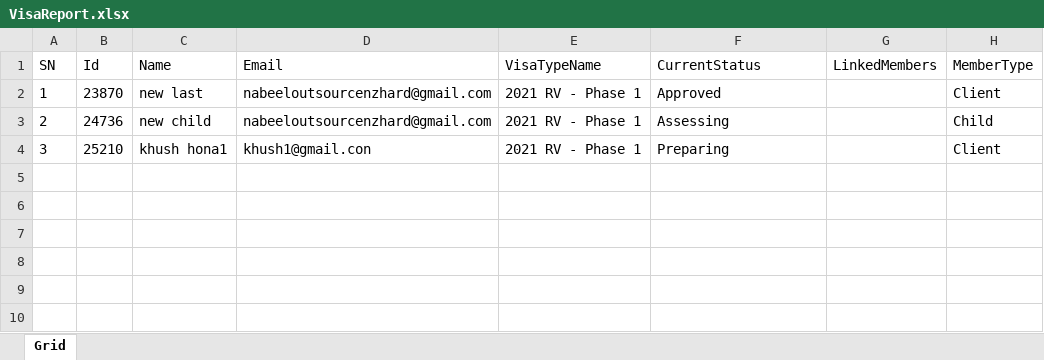
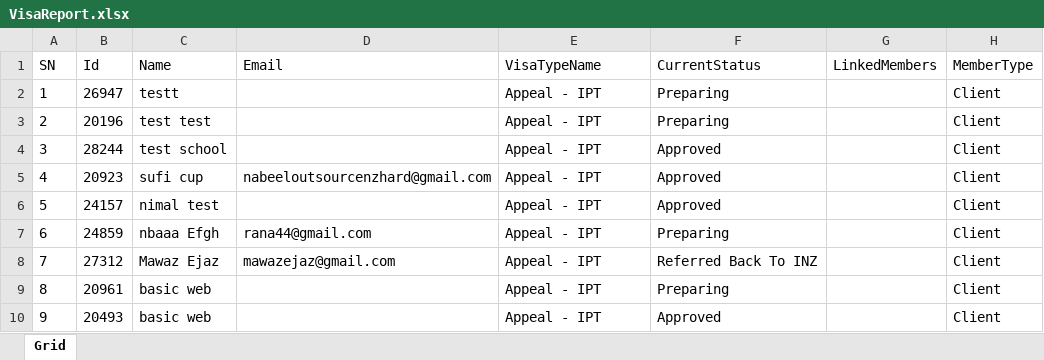
Before and after one commit to nabeelahmed772/Ezymigrate, an Excel workbook: cypress/downloads/VisaReport.xlsx, sheet Grid, drawn as a sheet; values as stored, in another font and other column widths than the file's, no borders; table styles not drawn; the diff names each change by its address in the sheet, - before the commit and + after, or states it on an @@ line.

```diff
--- a/cypress/downloads/VisaReport.xlsx (sheet Grid)
+++ b/cypress/downloads/VisaReport.xlsx (sheet Grid)
-B2 (Id): 23870
+B2 (Id): 26947
-C2 (Name): new last
+C2 (Name): testt
-D2:D3 (Email): nabeeloutsourcenzhard@gmail.com
+D2:D3 (Email): (empty)
-E2:E4 (VisaTypeName): 2021 RV - Phase 1
+E2:E4 (VisaTypeName): Appeal - IPT
-F2 (CurrentStatus): Approved
+F2 (CurrentStatus): Preparing
-B3 (Id): 24736
+B3 (Id): 20196
-C3 (Name): new child
+C3 (Name): test test
-F3 (CurrentStatus): Assessing
+F3 (CurrentStatus): Preparing
-H3 (MemberType): Child
+H3 (MemberType): Client
-B4 (Id): 25210
+B4 (Id): 28244
-C4 (Name): khush hona1
+C4 (Name): test school
-D4 (Email): khush1@gmail.con
+D4 (Email): (empty)
-F4 (CurrentStatus): Preparing
+F4 (CurrentStatus): Approved
+row 5: 4 | 20923 | sufi cup | nabeeloutsourcenzhard@gmail.com | Appeal - IPT | Approved |  | Client
+row 6: 5 | 24157 | nimal test |  | Appeal - IPT | Approved |  | Client
+row 7: 6 | 24859 | nbaaa Efgh | rana44@gmail.com | Appeal - IPT | Preparing |  | Client
+row 8: 7 | 27312 | Mawaz Ejaz | mawazejaz@gmail.com | Appeal - IPT | Referred Back To INZ |  | Client
+row 9: 8 | 20961 | basic web |  | Appeal - IPT | Preparing |  | Client
+row 10: 9 | 20493 | basic web |  | Appeal - IPT | Approved |  | Client
```
Also changed, not shown: cypress/downloads/Client_Employer_Report.xlsx, cypress/downloads/ClientsList.xlsx, 21 other files.
